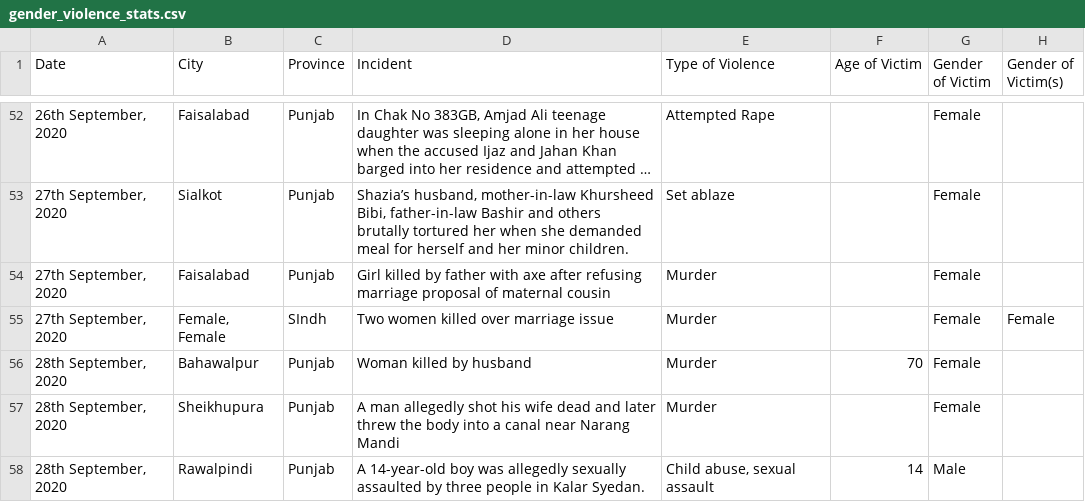
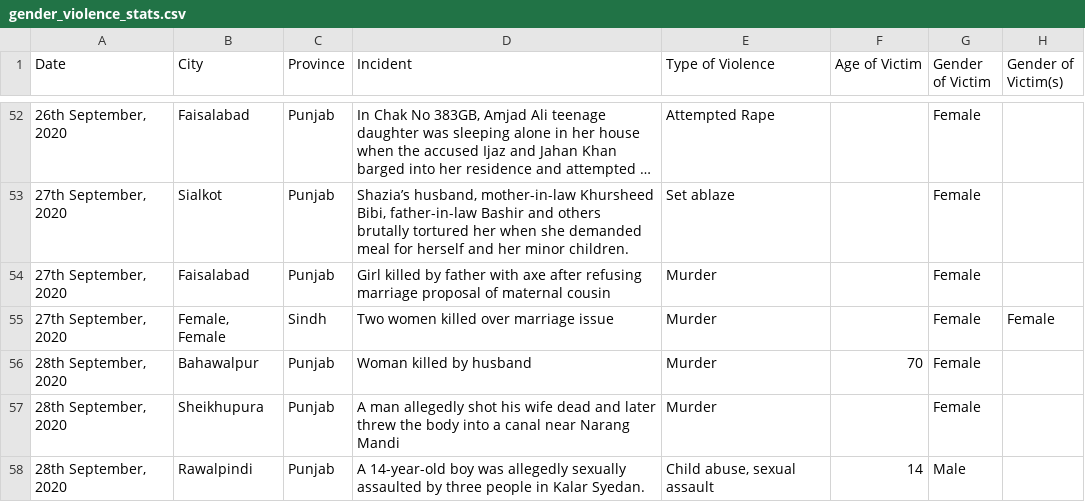
Before and after one commit to SyedaHibaA/drf-visualization, a CSV file: data/gender_violence_stats.csv, drawn as a sheet; only a part is shown, gaps mark what is left out; long unchanged cells end in …; the diff names each change by its address in the sheet, - before the commit and + after, or states it on an @@ line.

Commit message:
Added visualization for victims by province

```diff
--- a/data/gender_violence_stats.csv
+++ b/data/gender_violence_stats.csv
-C55 (Province): SIndh
+C55 (Province): Sindh
```
Also changed, not shown: 4 other files.
